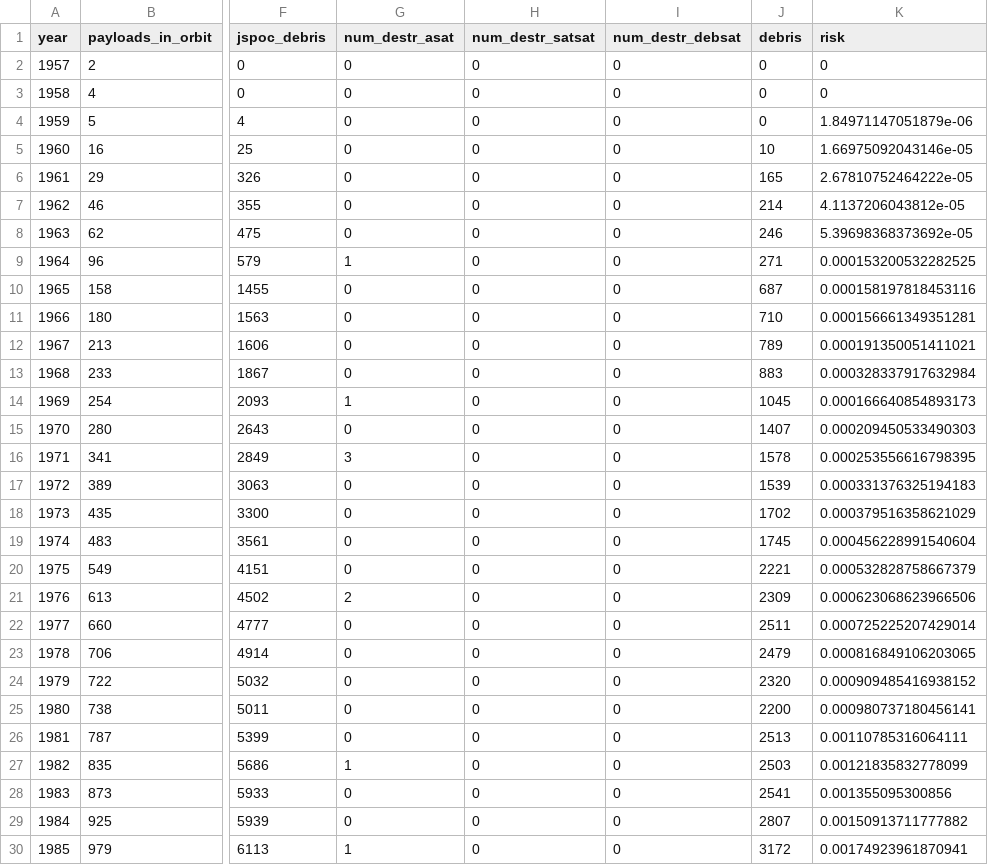
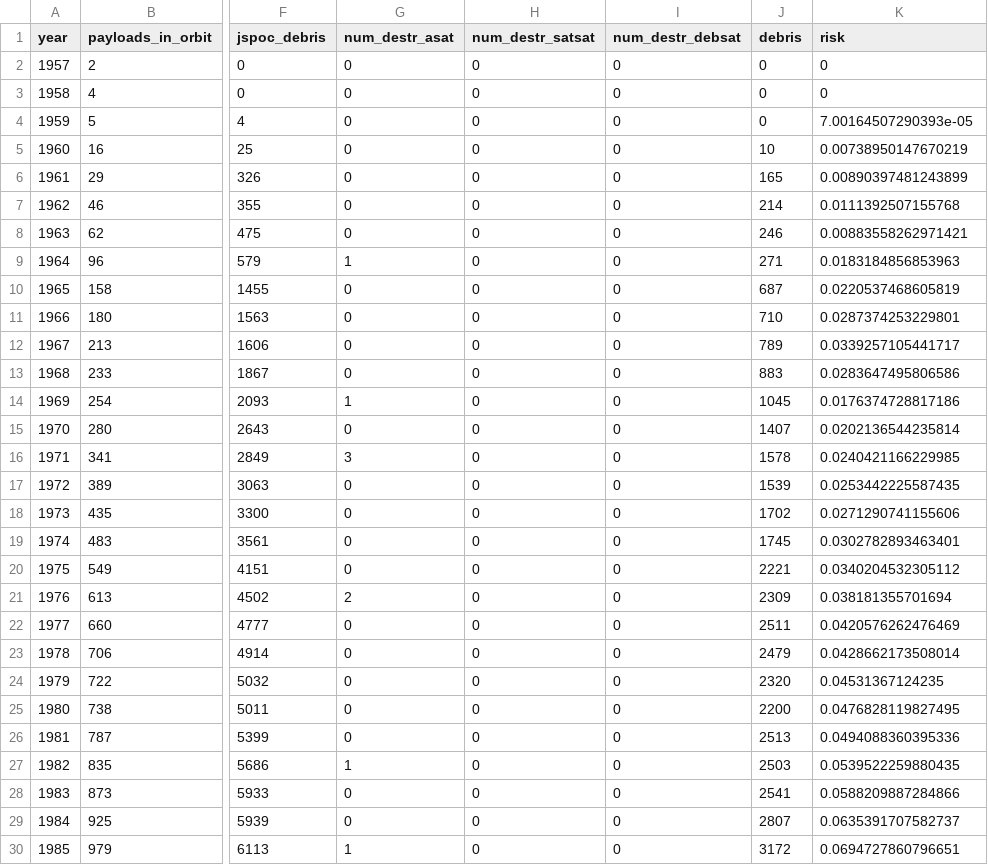
Before and after one commit to akhilrao/tragedy-space-commons, a CSV file: data/ST_stock_series.csv, drawn as a sheet; only a part is shown, gaps mark what is left out; the diff covers the shown part only; the diff names each change by its address in the sheet, - before the commit and + after, or states it on an @@ line.

```diff
--- a/data/ST_stock_series.csv
+++ b/data/ST_stock_series.csv
-K4 (risk): 1.84971147051879e-06
+K4 (risk): 7.00164507290393e-05
-K5 (risk): 1.66975092043146e-05
+K5 (risk): 0.00738950147670219
-K6 (risk): 2.67810752464222e-05
+K6 (risk): 0.00890397481243899
-K7 (risk): 4.1137206043812e-05
+K7 (risk): 0.0111392507155768
-K8 (risk): 5.39698368373692e-05
+K8 (risk): 0.00883558262971421
-K9 (risk): 0.000153200532282525
+K9 (risk): 0.0183184856853963
-K10 (risk): 0.000158197818453116
+K10 (risk): 0.0220537468605819
-K11 (risk): 0.000156661349351281
+K11 (risk): 0.0287374253229801
-K12 (risk): 0.000191350051411021
+K12 (risk): 0.0339257105441717
-K13 (risk): 0.000328337917632984
+K13 (risk): 0.0283647495806586
-K14 (risk): 0.000166640854893173
+K14 (risk): 0.0176374728817186
-K15 (risk): 0.000209450533490303
+K15 (risk): 0.0202136544235814
-K16 (risk): 0.000253556616798395
+K16 (risk): 0.0240421166229985
-K17 (risk): 0.000331376325194183
+K17 (risk): 0.0253442225587435
-K18 (risk): 0.000379516358621029
+K18 (risk): 0.0271290741155606
-K19 (risk): 0.000456228991540604
+K19 (risk): 0.0302782893463401
-K20 (risk): 0.000532828758667379
+K20 (risk): 0.0340204532305112
-K21 (risk): 0.000623068623966506
+K21 (risk): 0.038181355701694
-K22 (risk): 0.000725225207429014
+K22 (risk): 0.0420576262476469
-K23 (risk): 0.000816849106203065
+K23 (risk): 0.0428662173508014
-K24 (risk): 0.000909485416938152
+K24 (risk): 0.04531367124235
-K25 (risk): 0.000980737180456141
+K25 (risk): 0.0476828119827495
-K26 (risk): 0.00110785316064111
+K26 (risk): 0.0494088360395336
-K27 (risk): 0.00121835832778099
+K27 (risk): 0.0539522259880435
-K28 (risk): 0.001355095300856
+K28 (risk): 0.0588209887284866
-K29 (risk): 0.00150913711777882
+K29 (risk): 0.0635391707582737
-K30 (risk): 0.00174923961870941
+K30 (risk): 0.0694727860796651
```
Also changed, not shown: 1 removed row and 31 edited cells elsewhere in this file, data/fragrisk.csv, 17 other files.
